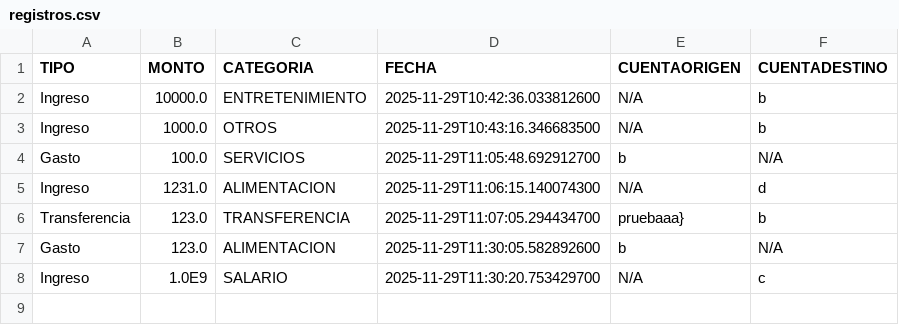
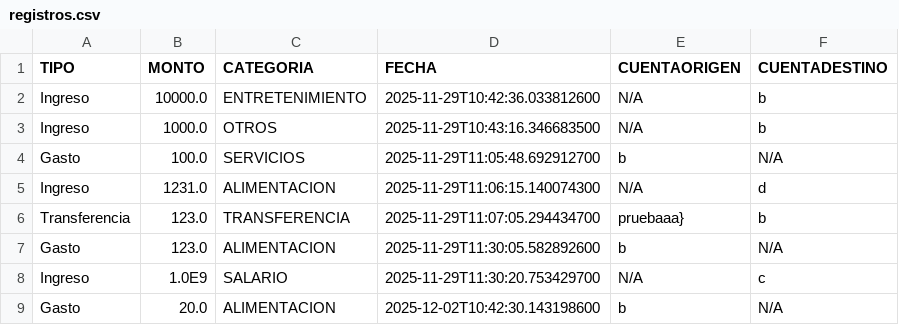
Before and after one commit to ema211/SpendoCore, a CSV file: database/carpetaUsuarios/ema/registros.csv, drawn as a sheet.

```diff
--- a/database/carpetaUsuarios/ema/registros.csv
+++ b/database/carpetaUsuarios/ema/registros.csv
@@ -8 +8,2 @@ Gasto,123.0,ALIMENTACION,2025-11-29T11:30:05.582892600,b,N/A
 Ingreso,1.0E9,SALARIO,2025-11-29T11:30:20.753429700,N/A,c
+Gasto,20.0,ALIMENTACION,2025-12-02T10:42:30.143198600,b,N/A
```
Also changed, not shown: 1 other file.
